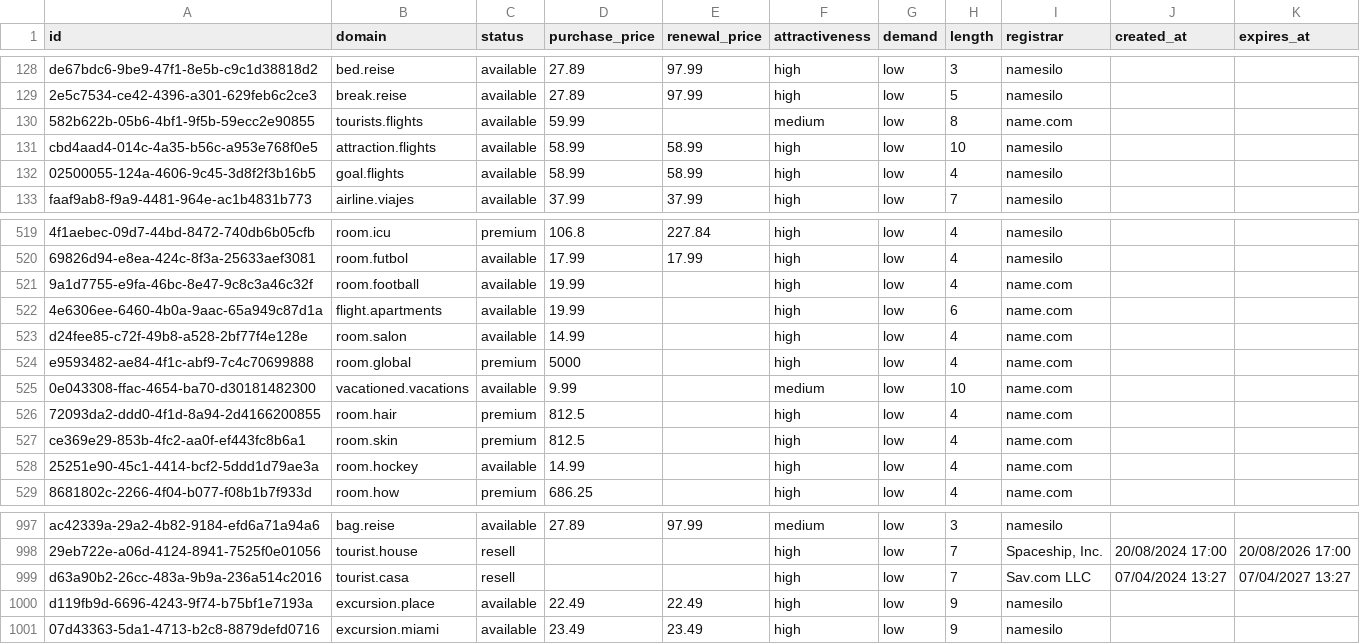
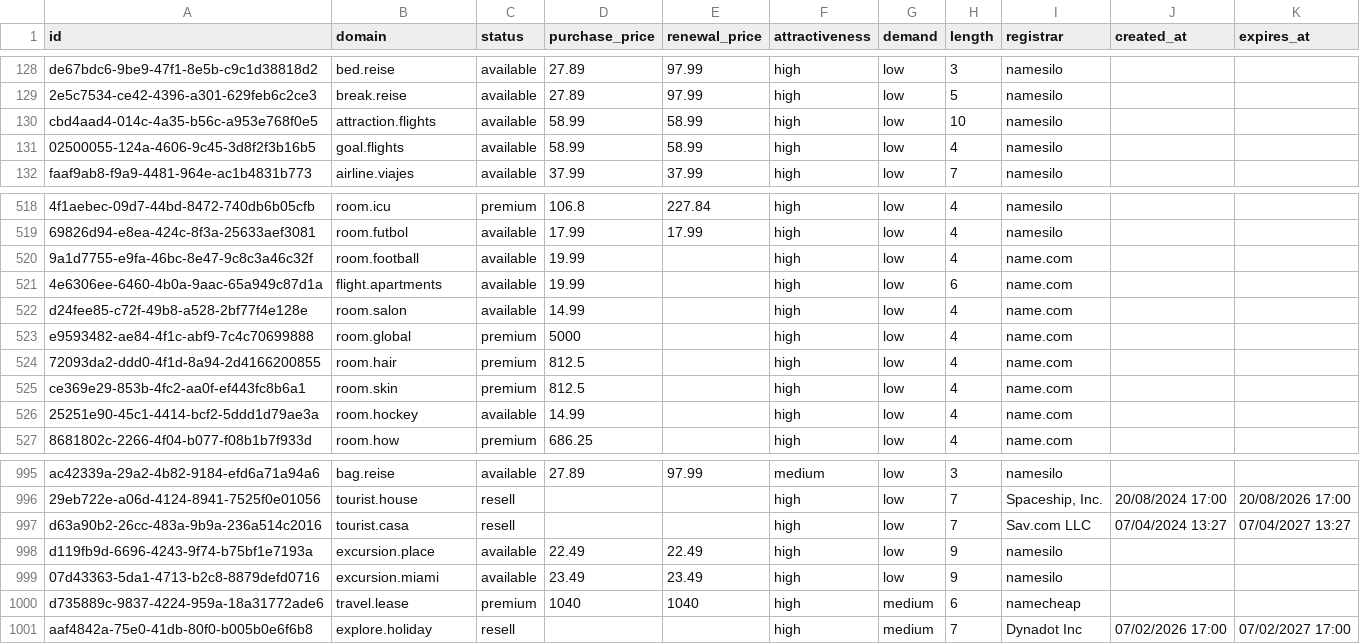
Before and after one commit to UniqueDomains/travel-sector-oneword-domains, a CSV file: travel.csv, drawn as a sheet; only a part is shown, gaps mark what is left out.

Commit message:
Domains update

```diff
--- a/travel.csv
+++ b/travel.csv
@@ -129,3 +129,2 @@ de67bdc6-9be9-47f1-8e5b-c9c1d38818d2,bed.reise,available,27.89,97.99,high,low,3,
 2e5c7534-ce42-4396-a301-629feb6c2ce3,break.reise,available,27.89,97.99,high,low,5,namesilo,,
-582b622b-05b6-4bf1-9f5b-59ecc2e90855,tourists.flights,available,59.99,,medium,low,8,name.com,,
 cbd4aad4-014c-4a35-b56c-a953e768f0e5,attraction.flights,available,58.99,58.99,high,low,10,namesilo,,
@@ -524,3 +523,2 @@ d24fee85-c72f-49b8-a528-2bf77f4e128e,room.salon,available,14.99,,high,low,4,name
 e9593482-ae84-4f1c-abf9-7c4c70699888,room.global,premium,5000,,high,low,4,name.com,,
-0e043308-ffac-4654-ba70-d30181482300,vacationed.vacations,available,9.99,,medium,low,10,name.com,,
 72093da2-ddd0-4f1d-8a94-2d4166200855,room.hair,premium,812.5,,high,low,4,name.com,,
@@ -1001 +999,3 @@ d119fb9d-6696-4243-9f74-b75bf1e7193a,excursion.place,available,22.49,22.49,high,
 07d43363-5da1-4713-b2c8-8879defd0716,excursion.miami,available,23.49,23.49,high,low,9,namesilo,,
+d735889c-9837-4224-959a-18a31772ade6,travel.lease,premium,1040,1040,high,medium,6,namecheap,,
+aaf4842a-75e0-41db-80f0-b005b0e6f6b8,explore.holiday,resell,,,high,medium,7,Dynadot Inc,07/02/2026 17:00,07/02/2027 17:00
```
Also changed, not shown: 5 other files.
